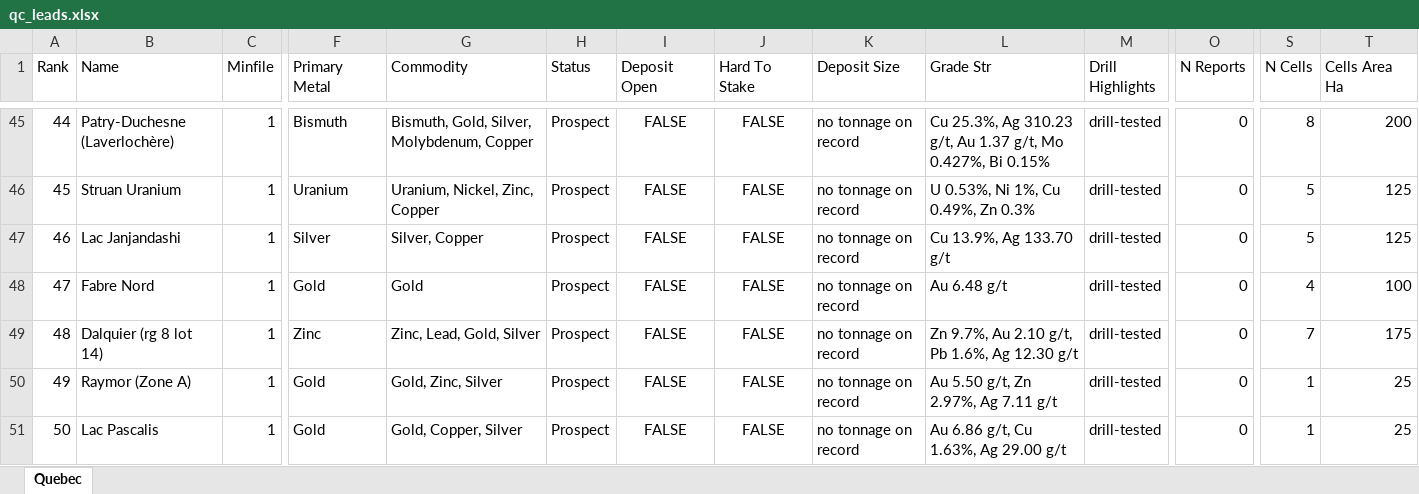
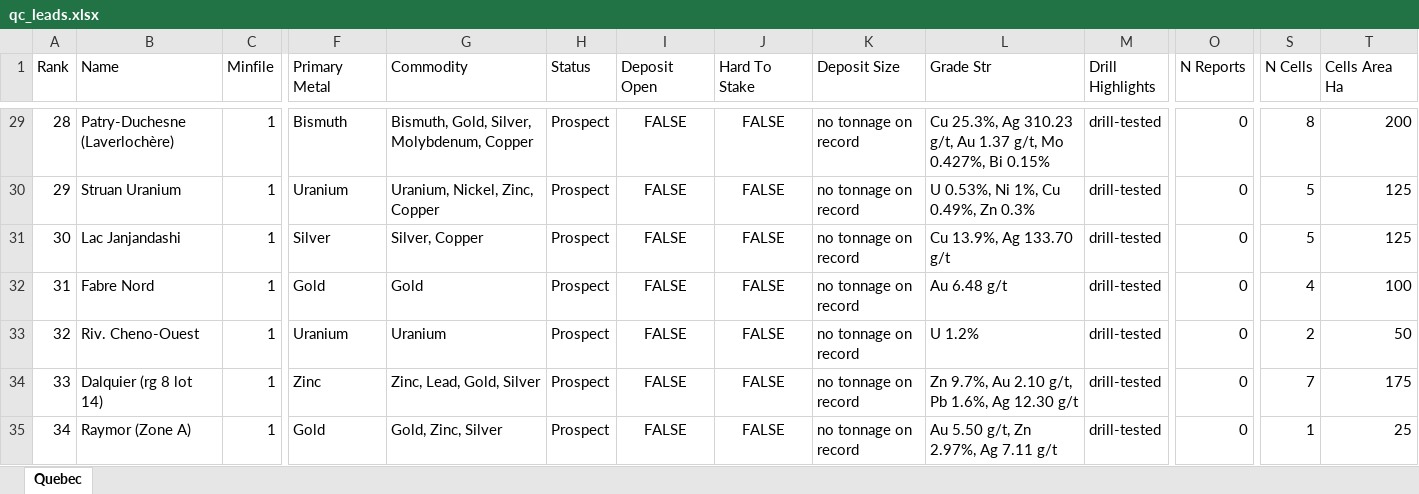
Before and after one commit to jaydeepdive/closeology, an Excel workbook: site/qc_leads.xlsx, sheet Quebec, drawn as a sheet; only a part is shown, gaps mark what is left out; the shorter side is filled out with more unchanged rows; values as stored, in another font and other column widths than the file's, no borders; rows hold the shown columns only; the diff covers the shown part only; the diff names each change by its address in the sheet, - before the commit and + after, or states it on an @@ line.

```diff
--- a/site/qc_leads.xlsx (sheet Quebec)
+++ b/site/qc_leads.xlsx (sheet Quebec)
@@ column A (Rank) renumbered from row 3 down @@
+row 33: 32 | Riv. Cheno-Ouest | 1 | Uranium | Uranium | Prospect | FALSE | FALSE | no tonnage on record | U 1.2% | drill-tested | 0 | 2 | 50
```
Also changed, not shown: 16 removed rows elsewhere in this sheet, site/mb_leads.xlsx, site/nb_leads.xlsx, 18 other files.
